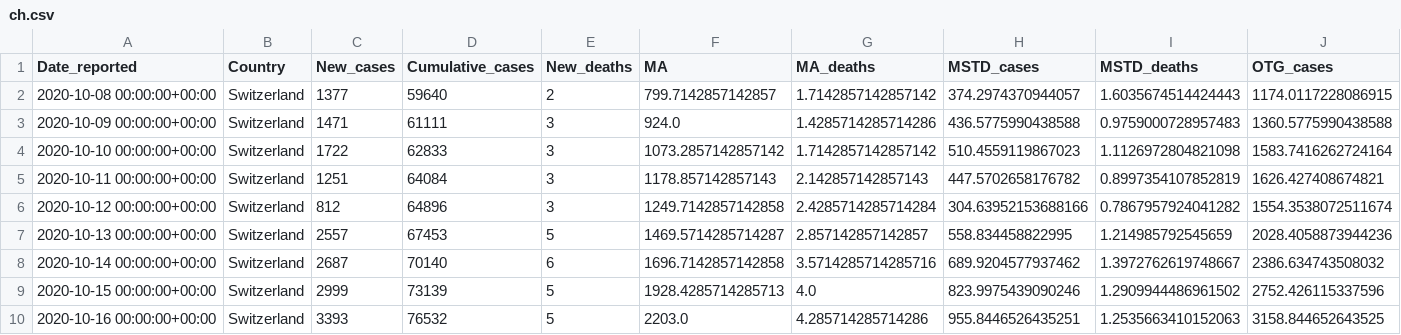
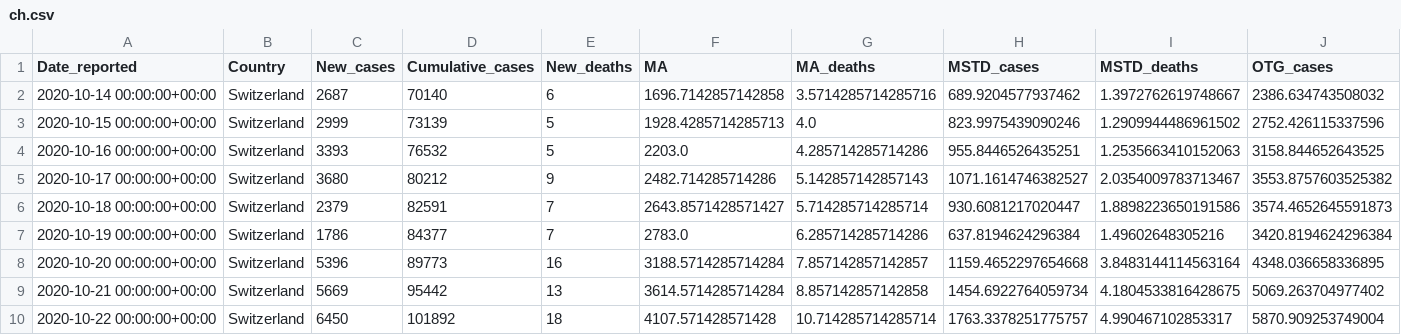
Before and after one commit to GarunWindtotem/Auswertung_Covid_19, a CSV file: output/Dataframes/ch.csv, drawn as a sheet; only a part is shown; the shorter side is filled out with more unchanged rows; rows hold the shown columns only; the diff names each change by its address in the sheet, - before the commit and + after, or states it on an @@ line.

```diff
--- a/output/Dataframes/ch.csv
+++ b/output/Dataframes/ch.csv
-row 2: 2020-10-08 00:00:00+00:00 | Switzerland | 1377 | 59640 | 2 | 799.7142857142857 | 1.7142857142857142 | 374.2974370944057 | 1.6035674514424443 | 1174.0117228086915
-row 3: 2020-10-09 00:00:00+00:00 | Switzerland | 1471 | 61111 | 3 | 924.0 | 1.4285714285714286 | 436.5775990438588 | 0.9759000728957483 | 1360.5775990438588
-row 4: 2020-10-10 00:00:00+00:00 | Switzerland | 1722 | 62833 | 3 | 1073.2857142857142 | 1.7142857142857142 | 510.4559119867023 | 1.1126972804821098 | 1583.7416262724164
-row 5: 2020-10-11 00:00:00+00:00 | Switzerland | 1251 | 64084 | 3 | 1178.857142857143 | 2.142857142857143 | 447.5702658176782 | 0.8997354107852819 | 1626.427408674821
-row 6: 2020-10-12 00:00:00+00:00 | Switzerland | 812 | 64896 | 3 | 1249.7142857142858 | 2.4285714285714284 | 304.63952153688166 | 0.7867957924041282 | 1554.3538072511674
-row 7: 2020-10-13 00:00:00+00:00 | Switzerland | 2557 | 67453 | 5 | 1469.5714285714287 | 2.857142857142857 | 558.834458822995 | 1.214985792545659 | 2028.4058873944236
```
Also changed, not shown: output/Dataframes/es.csv, output/Dataframes/gb.csv, 21 other files.
